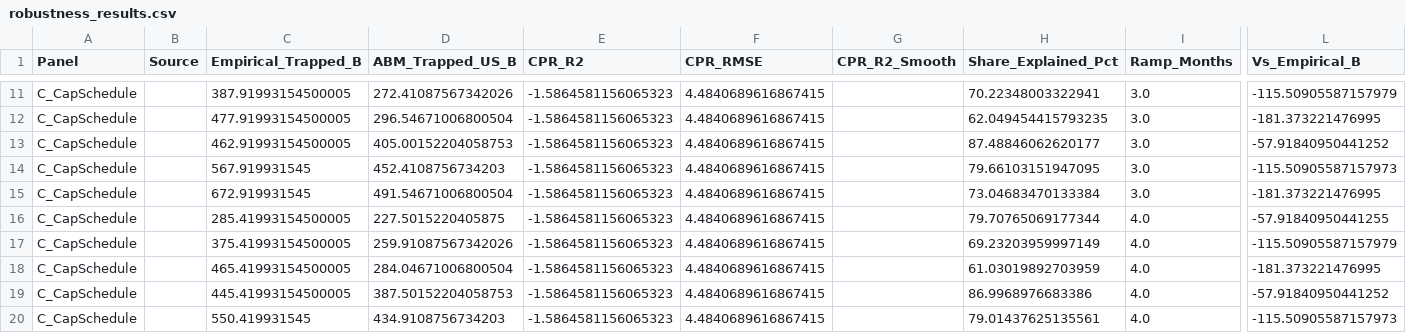
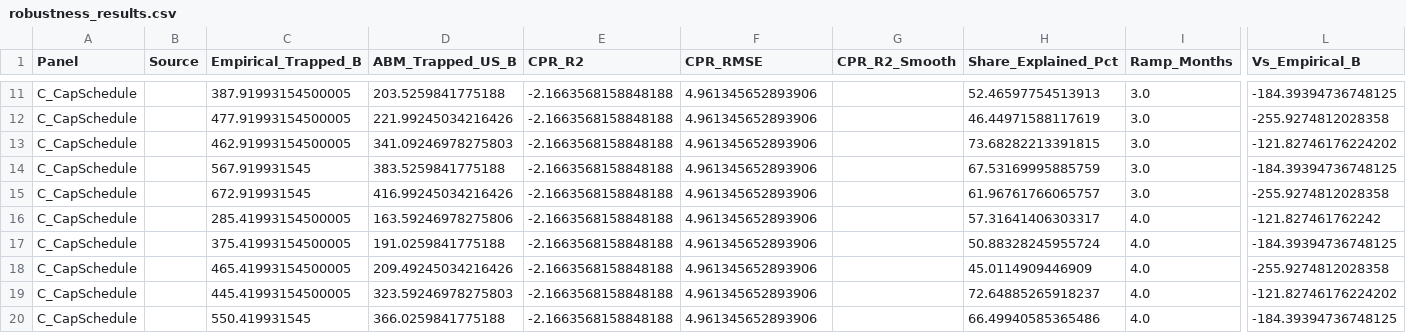
Before and after one commit to eugeneoCMU/Lock-in-Effect, a CSV file: robustness_results.csv, drawn as a sheet; only a part is shown, gaps mark what is left out; the diff covers the shown part only; the diff names each change by its address in the sheet, - before the commit and + after, or states it on an @@ line.

```diff
--- a/robustness_results.csv
+++ b/robustness_results.csv
-D11 (ABM_Trapped_US_B): 272.41087567342026
+D11 (ABM_Trapped_US_B): 203.5259841775188
-E11:E20 (CPR_R2): -1.5864581156065323
+E11:E20 (CPR_R2): -2.1663568158848188
-F11:F20 (CPR_RMSE): 4.4840689616867415
+F11:F20 (CPR_RMSE): 4.961345652893906
-H11 (Share_Explained_Pct): 70.22348003322941
+H11 (Share_Explained_Pct): 52.46597754513913
-L11 (Vs_Empirical_B): -115.50905587157979
+L11 (Vs_Empirical_B): -184.39394736748125
-D12 (ABM_Trapped_US_B): 296.54671006800504
+D12 (ABM_Trapped_US_B): 221.99245034216426
-H12 (Share_Explained_Pct): 62.049454415793235
+H12 (Share_Explained_Pct): 46.44971588117619
-L12 (Vs_Empirical_B): -181.373221476995
+L12 (Vs_Empirical_B): -255.9274812028358
-D13 (ABM_Trapped_US_B): 405.00152204058753
+D13 (ABM_Trapped_US_B): 341.09246978275803
-H13 (Share_Explained_Pct): 87.48846062620177
+H13 (Share_Explained_Pct): 73.68282213391815
-L13 (Vs_Empirical_B): -57.91840950441252
+L13 (Vs_Empirical_B): -121.82746176224202
-D14 (ABM_Trapped_US_B): 452.4108756734203
+D14 (ABM_Trapped_US_B): 383.5259841775188
-H14 (Share_Explained_Pct): 79.66103151947095
+H14 (Share_Explained_Pct): 67.53169995885759
-L14 (Vs_Empirical_B): -115.50905587157973
+L14 (Vs_Empirical_B): -184.39394736748125
-D15 (ABM_Trapped_US_B): 491.54671006800504
+D15 (ABM_Trapped_US_B): 416.99245034216426
-H15 (Share_Explained_Pct): 73.04683470133384
+H15 (Share_Explained_Pct): 61.96761766065757
-L15 (Vs_Empirical_B): -181.373221476995
+L15 (Vs_Empirical_B): -255.9274812028358
-D16 (ABM_Trapped_US_B): 227.5015220405875
+D16 (ABM_Trapped_US_B): 163.59246978275806
-H16 (Share_Explained_Pct): 79.70765069177344
+H16 (Share_Explained_Pct): 57.31641406303317
-L16 (Vs_Empirical_B): -57.91840950441255
+L16 (Vs_Empirical_B): -121.827461762242
-D17 (ABM_Trapped_US_B): 259.91087567342026
+D17 (ABM_Trapped_US_B): 191.0259841775188
-H17 (Share_Explained_Pct): 69.23203959997149
+H17 (Share_Explained_Pct): 50.88328245955724
-L17 (Vs_Empirical_B): -115.50905587157979
+L17 (Vs_Empirical_B): -184.39394736748125
-D18 (ABM_Trapped_US_B): 284.04671006800504
+D18 (ABM_Trapped_US_B): 209.49245034216426
-H18 (Share_Explained_Pct): 61.03019892703959
+H18 (Share_Explained_Pct): 45.0114909446909
-L18 (Vs_Empirical_B): -181.373221476995
+L18 (Vs_Empirical_B): -255.9274812028358
-D19 (ABM_Trapped_US_B): 387.50152204058753
+D19 (ABM_Trapped_US_B): 323.59246978275803
-H19 (Share_Explained_Pct): 86.9968976683386
+H19 (Share_Explained_Pct): 72.64885265918237
-L19 (Vs_Empirical_B): -57.91840950441252
+L19 (Vs_Empirical_B): -121.82746176224202
-D20 (ABM_Trapped_US_B): 434.9108756734203
+D20 (ABM_Trapped_US_B): 366.0259841775188
-H20 (Share_Explained_Pct): 79.01437625135561
+H20 (Share_Explained_Pct): 66.49940585365486
-L20 (Vs_Empirical_B): -115.50905587157973
+L20 (Vs_Empirical_B): -184.39394736748125
```
Also changed, not shown: 50 edited cells elsewhere in this file, abm_lockin_results.csv, monte_carlo_results.csv, 13 other files.
